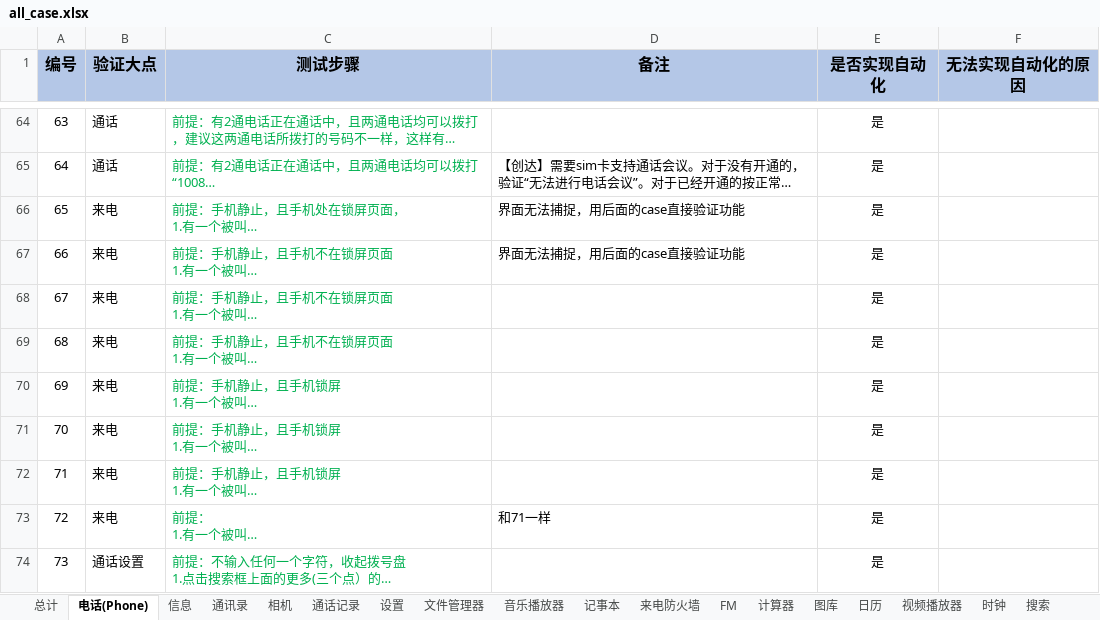
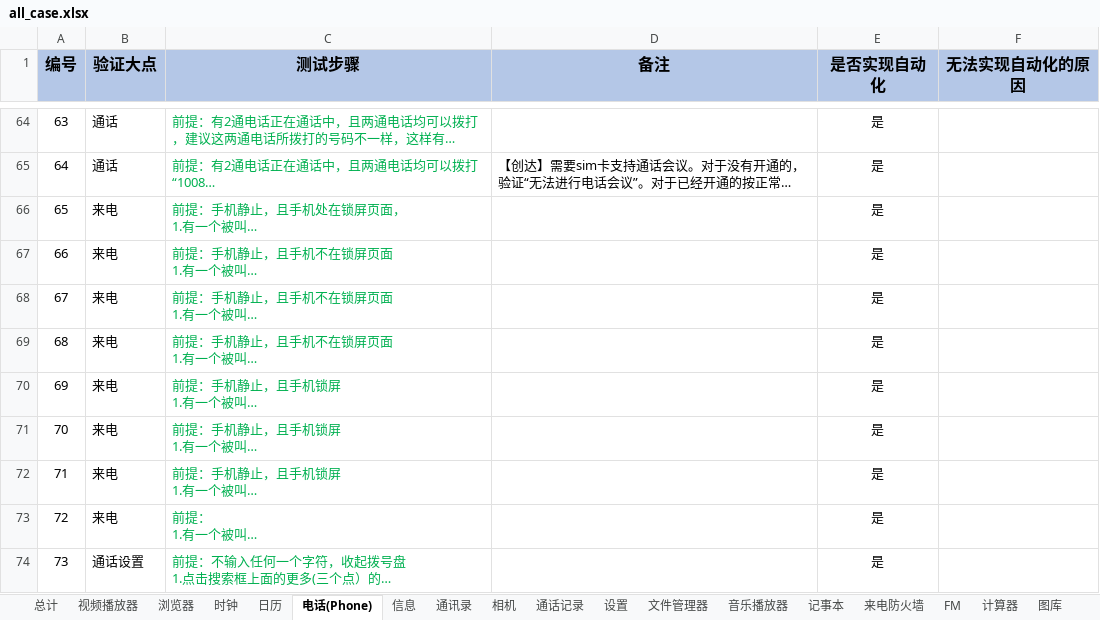
Before and after one commit to 123nihao123/UIcase, an Excel workbook: doc/all_case.xlsx, sheet 电话(Phone), drawn as a sheet; only a part is shown, gaps mark what is left out; long unchanged cells end in …; values as stored, in another font and other column widths than the file's, no borders; the diff names each change by its address in the sheet, - before the commit and + after, or states it on an @@ line.

```diff
--- a/doc/all_case.xlsx (sheet 电话(Phone))
+++ b/doc/all_case.xlsx (sheet 电话(Phone))
@@ sheet tab order changed: 总计 | 视频播放器 | 浏览器 | 时钟 | 日历 | 电话(Phone) | 信息 | 通讯录 | 相机 | 通话记录 | 设置 | 文件管理器 | 音乐播放器 | 记事本 | 来电防火墙 | FM | 计算器 | 图库 @@
-D66:D67 (备注): 界面无法捕捉，用后面的case直接验证功能
+D66:D67 (备注): (empty)
-D73 (备注): 和71一样
+D73 (备注): (empty)
```
Also changed, not shown: sheet 浏览器, sheet 视频播放器, sheet 时钟, sheet 日历.
